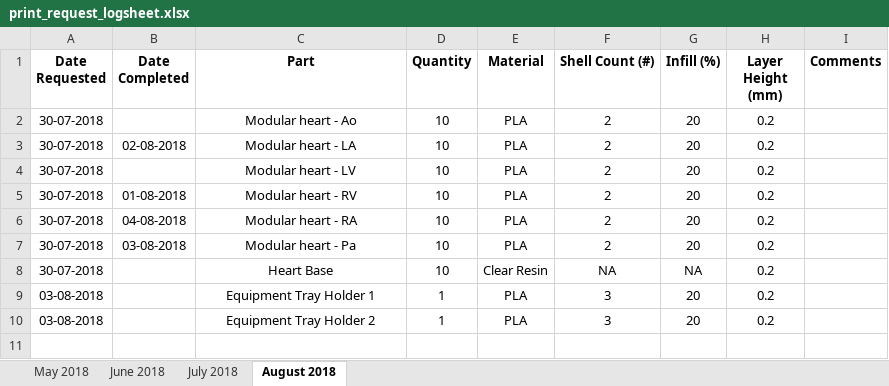
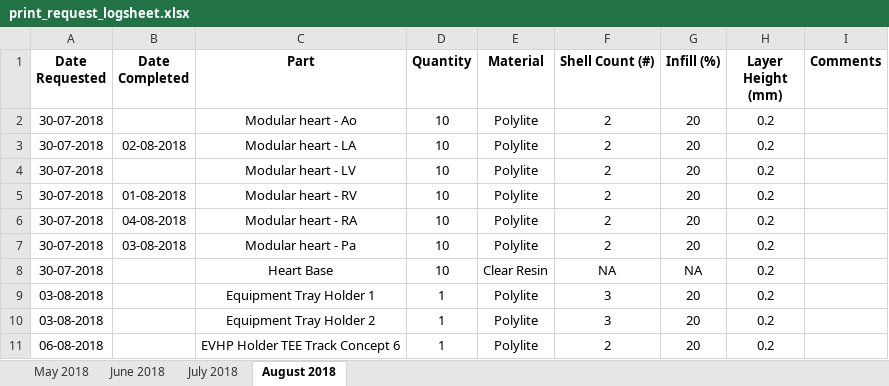
Before and after one commit to jquahian/workshop_req, an Excel workbook: print_request_logsheet.xlsx, sheet August 2018, drawn as a sheet; values as stored, in another font and other column widths than the file's, no borders; the diff names each change by its address in the sheet, - before the commit and + after, or states it on an @@ line.

Commit message:
added new request for evhp concept 6 part and fixed incorrect material types for July and Aug prints

```diff
--- a/print_request_logsheet.xlsx (sheet August 2018)
+++ b/print_request_logsheet.xlsx (sheet August 2018)
-E2:E7 (Material): PLA
+E2:E7 (Material): Polylite
-E9:E10 (Material): PLA
+E9:E10 (Material): Polylite
+row 11: 06-08-2018 |  | EVHP Holder TEE Track Concept 6 | 1 | Polylite | 2 | 20 | 0.2
```
Also changed, not shown: sheet July 2018, 1 other file.
